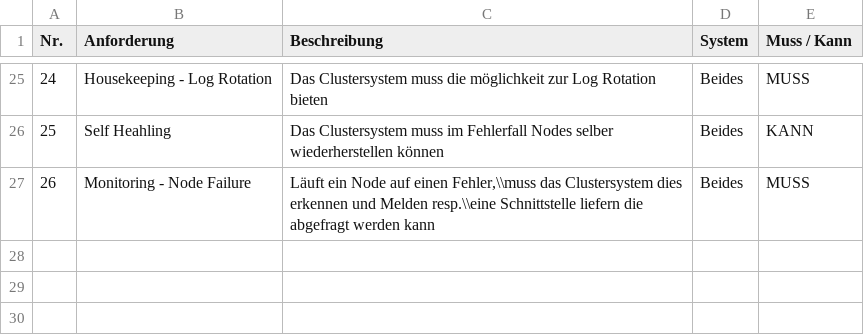
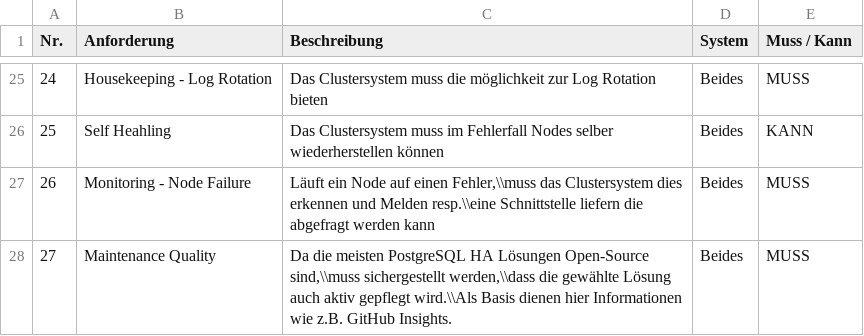
Before and after one commit to TheOriginalGraLargeShrimpakaReaper/Diplomarbeit, a CSV file: src/source/tables/anforderungskatalog.CSV, drawn as a sheet; only a part is shown, gaps mark what is left out; the diff names each change by its address in the sheet, - before the commit and + after, or states it on an @@ line.

```diff
--- a/src/source/tables/anforderungskatalog.CSV
+++ b/src/source/tables/anforderungskatalog.CSV
+row 28: 27 | Maintenance Quality | Da die meisten PostgreSQL HA Lösungen Open-Source sind,\\muss sichergestellt werden,\\dass die gewählte Lösung auch aktiv gepflegt wird.\\Als Basis dienen hier Informationen wie z.B. GitHub Insights. | Beides | MUSS
```
Also changed, not shown: 6 other files.
